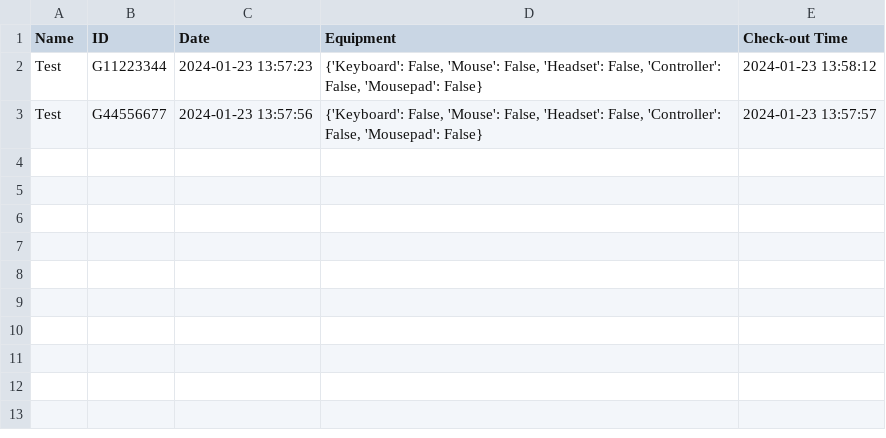
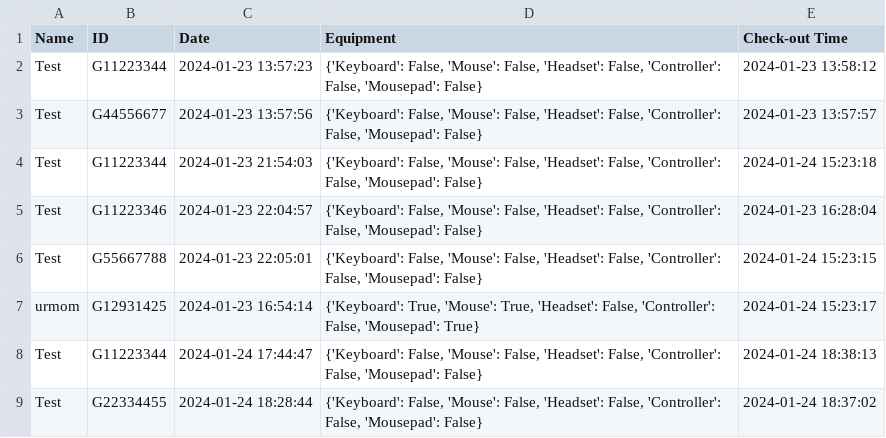
Before and after one commit to MarioDS15/Room-Manager, a CSV file: csvFiles/current_week.csv, drawn as a sheet; the diff names each change by its address in the sheet, - before the commit and + after, or states it on an @@ line.

```diff
--- a/csvFiles/current_week.csv
+++ b/csvFiles/current_week.csv
+row 4: Test | G11223344 | 2024-01-23 21:54:03 | {'Keyboard': False, 'Mouse': False, 'Headset': False, 'Controller': False, 'Mousepad': False} | 2024-01-24 15:23:18
+row 5: Test | G11223346 | 2024-01-23 22:04:57 | {'Keyboard': False, 'Mouse': False, 'Headset': False, 'Controller': False, 'Mousepad': False} | 2024-01-23 16:28:04
+row 6: Test | G55667788 | 2024-01-23 22:05:01 | {'Keyboard': False, 'Mouse': False, 'Headset': False, 'Controller': False, 'Mousepad': False} | 2024-01-24 15:23:15
+row 7: urmom | G12931425 | 2024-01-23 16:54:14 | {'Keyboard': True, 'Mouse': True, 'Headset': False, 'Controller': False, 'Mousepad': True} | 2024-01-24 15:23:17
+row 8: Test | G11223344 | 2024-01-24 17:44:47 | {'Keyboard': False, 'Mouse': False, 'Headset': False, 'Controller': False, 'Mousepad': False} | 2024-01-24 18:38:13
+row 9: Test | G22334455 | 2024-01-24 18:28:44 | {'Keyboard': False, 'Mouse': False, 'Headset': False, 'Controller': False, 'Mousepad': False} | 2024-01-24 18:37:02
```
Also changed, not shown: csvFiles/log_entries.csv, 38 other files.
